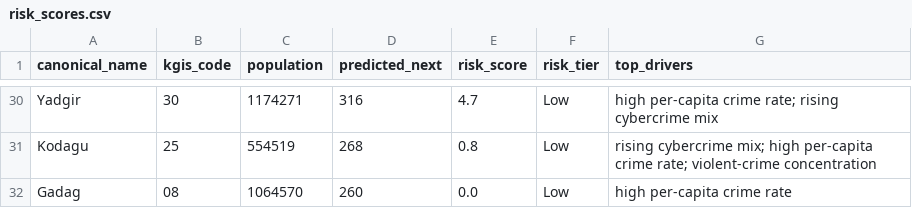
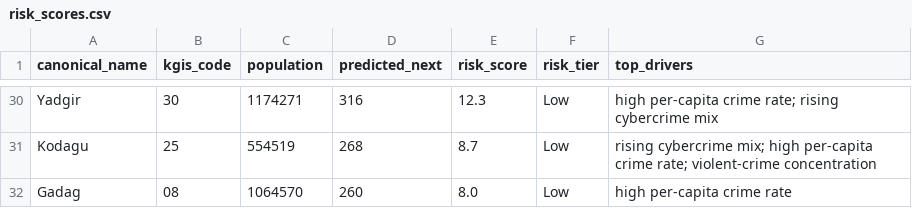
Before and after one commit to AvikSrivastava10/KSP_Intelligence, a CSV file: functions/crime_api/src/data/risk_scores.csv, drawn as a sheet; only a part is shown, gaps mark what is left out; the diff covers the shown part only; the diff names each change by its address in the sheet, - before the commit and + after, or states it on an @@ line.

Commit message:
harden(phase3): fix /forecast single-series defaulting, boost anomaly recall, polish risk score + CI band
QA pass on Phase 3. (1) /forecast?level=district|category with no key/category now resolves to exactly one series instead of concatenating all (garbled chart pre-options-load); +jest test. (2) Anomaly detection: added a >=2.5x multiplicative-spike rule -> injected recall 80%->91%. (3) Risk score rescaled 0-100 -> 8-100 so the lowest district shows a small bar; removed unused import. (4) Forecast CI band defined at every point (no null-gap stacked-area edge cases). Verified: 31/31 risk+alert kgis join to geojson, every forecast series has 12 points, 0 CI violations/NaN/negatives, 18/18 jest tests, vite build OK.

```diff
--- a/functions/crime_api/src/data/risk_scores.csv
+++ b/functions/crime_api/src/data/risk_scores.csv
-E30 (risk_score): 4.7
+E30 (risk_score): 12.3
-E31 (risk_score): 0.8
+E31 (risk_score): 8.7
-E32 (risk_score): 0.0
+E32 (risk_score): 8.0
```
Also changed, not shown: 1 added row, 1 removed row and 26 edited cells elsewhere in this file, ml/out/risk_scores.csv, 8 other files.
